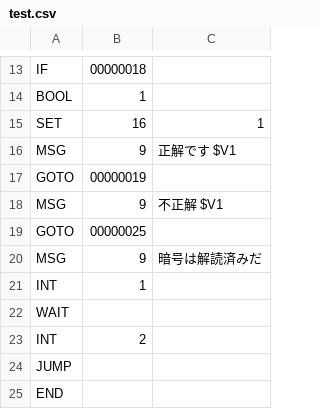
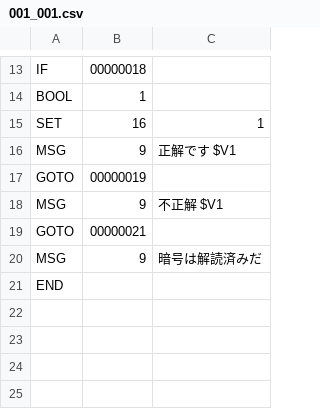
Before and after one commit to syun77/EscEditor6, a CSV file: assets/data/scene001/001_001.csv (was assets/data/scene001/test.csv), drawn as a sheet; only a part is shown, gaps mark what is left out.

```diff
--- a/assets/data/scene001/test.csv
+++ b/assets/data/scene001/001_001.csv
@@ -18,8 +18,4 @@ GOTO,00000019
 MSG,9,不正解 $V1
-GOTO,00000025
+GOTO,00000021
 MSG,9,暗号は解読済みだ
-INT,1
-WAIT
-INT,2
-JUMP
 END
```
Also changed, not shown: 22 other files.
